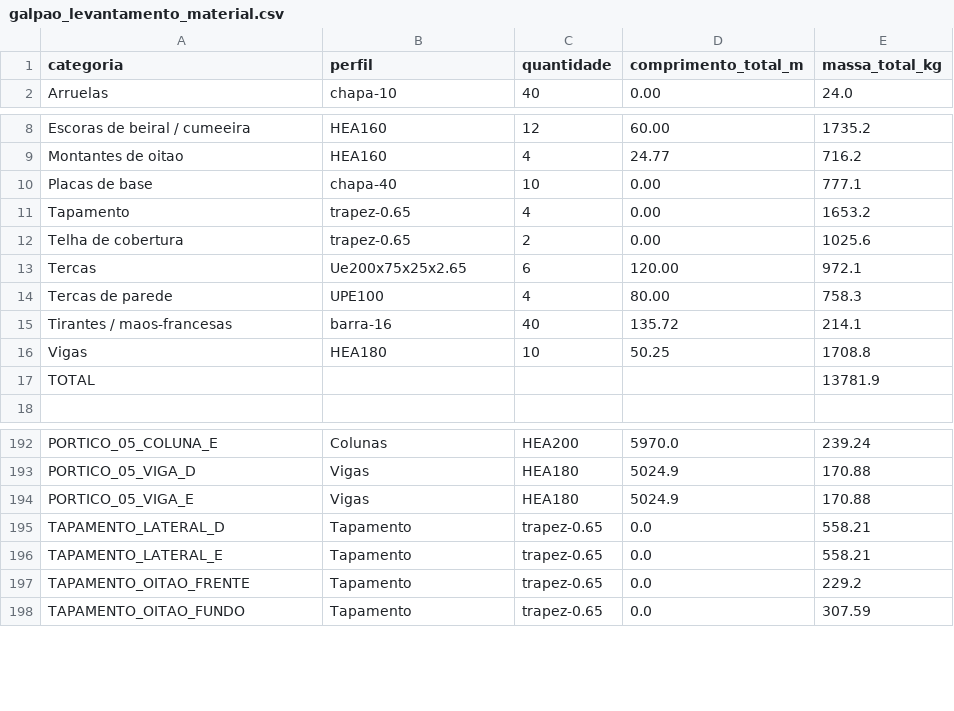
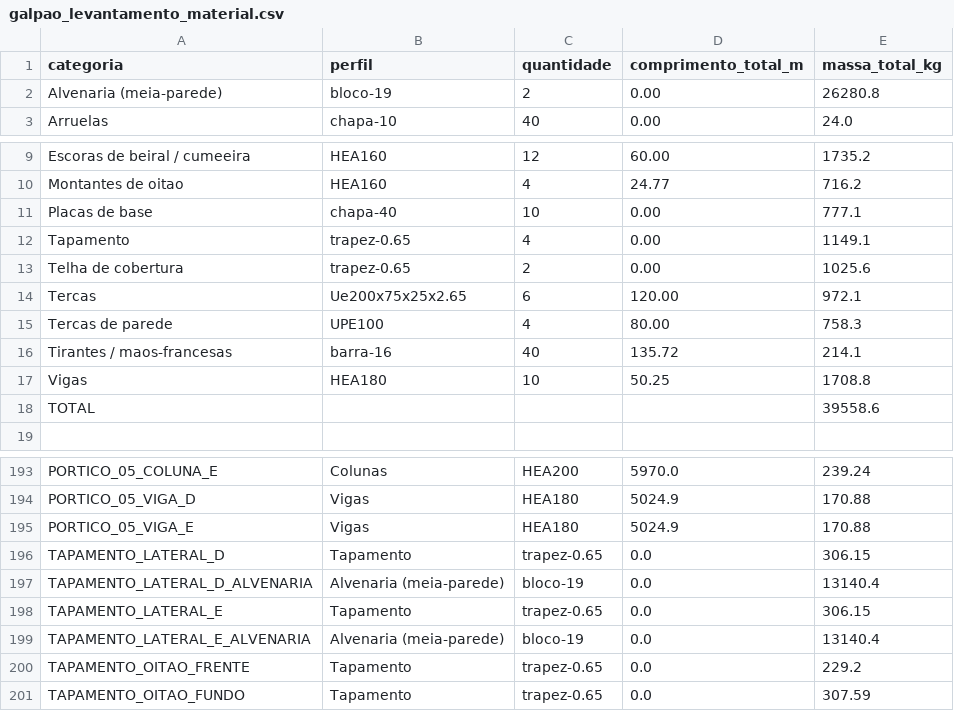
Before and after one commit to JHenriquesss/FreeCad_Automatic, a CSV file: projects/galpao-nf982/exports/takeoff/galpao_levantamento_material.csv, drawn as a sheet; only a part is shown, gaps mark what is left out.

```diff
--- a/projects/galpao-nf982/exports/takeoff/galpao_levantamento_material.csv
+++ b/projects/galpao-nf982/exports/takeoff/galpao_levantamento_material.csv
@@ -1,2 +1,3 @@
 categoria,perfil,quantidade,comprimento_total_m,massa_total_kg
+Alvenaria (meia-parede),bloco-19,2,0.00,26280.8
 Arruelas,chapa-10,40,0.00,24.0
@@ -10,3 +11,3 @@ Montantes de oitao,HEA160,4,24.77,716.2
 Placas de base,chapa-40,10,0.00,777.1
-Tapamento,trapez-0.65,4,0.00,1653.2
+Tapamento,trapez-0.65,4,0.00,1149.1
 Telha de cobertura,trapez-0.65,2,0.00,1025.6
@@ -16,3 +17,3 @@ Tirantes / maos-francesas,barra-16,40,135.72,214.1
 Vigas,HEA180,10,50.25,1708.8
-TOTAL,,,,13781.9
+TOTAL,,,,39558.6
 
@@ -194,4 +195,6 @@ PORTICO_05_VIGA_D,Vigas,HEA180,5024.9,170.88
 PORTICO_05_VIGA_E,Vigas,HEA180,5024.9,170.88
-TAPAMENTO_LATERAL_D,Tapamento,trapez-0.65,0.0,558.21
-TAPAMENTO_LATERAL_E,Tapamento,trapez-0.65,0.0,558.21
+TAPAMENTO_LATERAL_D,Tapamento,trapez-0.65,0.0,306.15
+TAPAMENTO_LATERAL_D_ALVENARIA,Alvenaria (meia-parede),bloco-19,0.0,13140.4
+TAPAMENTO_LATERAL_E,Tapamento,trapez-0.65,0.0,306.15
+TAPAMENTO_LATERAL_E_ALVENARIA,Alvenaria (meia-parede),bloco-19,0.0,13140.4
 TAPAMENTO_OITAO_FRENTE,Tapamento,trapez-0.65,0.0,229.2
```
Also changed, not shown: 11 other files.
